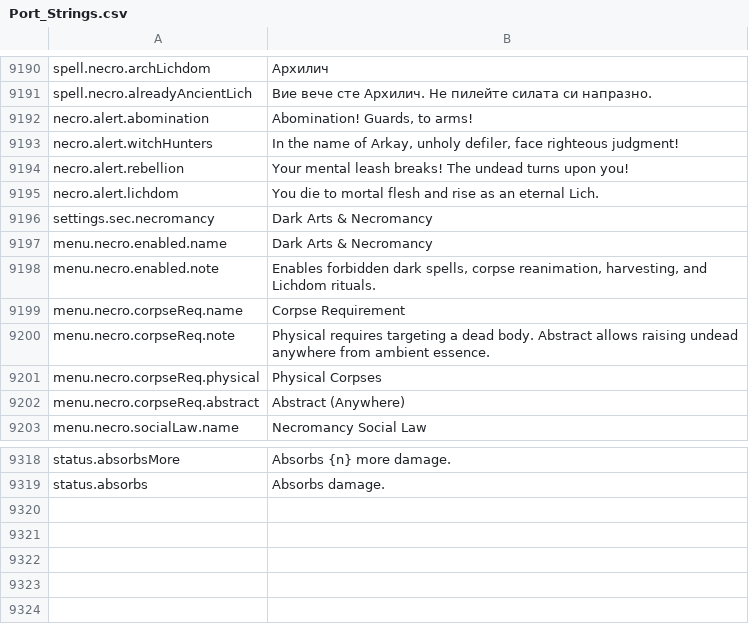
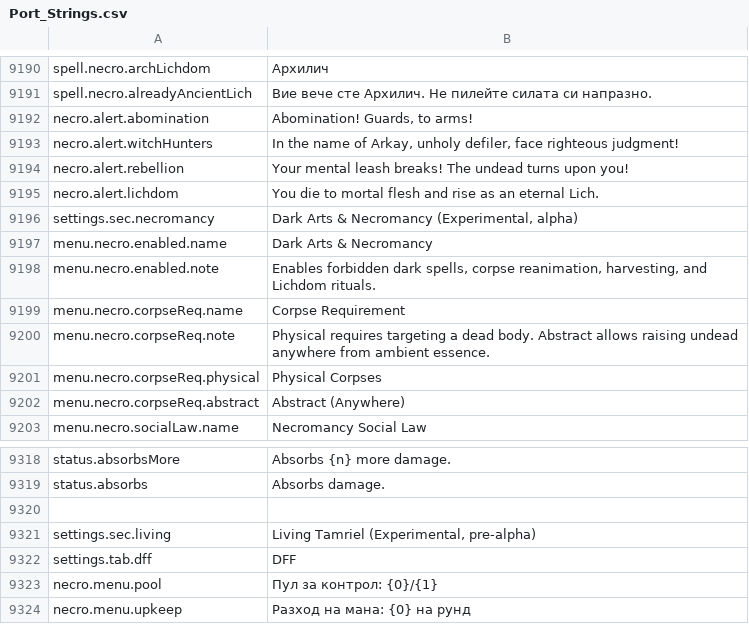
Before and after one commit to Chuz13/daggerfall-forever, a CSV file: locales/bg/Port_Strings.csv, drawn as a sheet; only a part is shown, gaps mark what is left out.

```diff
--- a/locales/bg/Port_Strings.csv
+++ b/locales/bg/Port_Strings.csv
@@ -9197,3 +9197,3 @@ necro.alert.rebellion,"Your mental leash breaks! The undead turns upon you!"
 necro.alert.lichdom,"You die to mortal flesh and rise as an eternal Lich."
-settings.sec.necromancy,"Dark Arts & Necromancy"
+settings.sec.necromancy,"Dark Arts & Necromancy (Experimental, alpha)"
 menu.necro.enabled.name,"Dark Arts & Necromancy"
@@ -9321 +9321,6 @@ status.absorbsMore,"Absorbs {n} more damage."
 status.absorbs,"Absorbs damage."
+
+settings.sec.living,"Living Tamriel (Experimental, pre-alpha)"
+settings.tab.dff,"DFF"
+necro.menu.pool,"Пул за контрол: {0}/{1}"
+necro.menu.upkeep,"Разход на мана: {0} на рунд"
```
Also changed, not shown: locales/el/Port_Strings.csv, locales/it/Port_Strings.csv, 34 other files.
